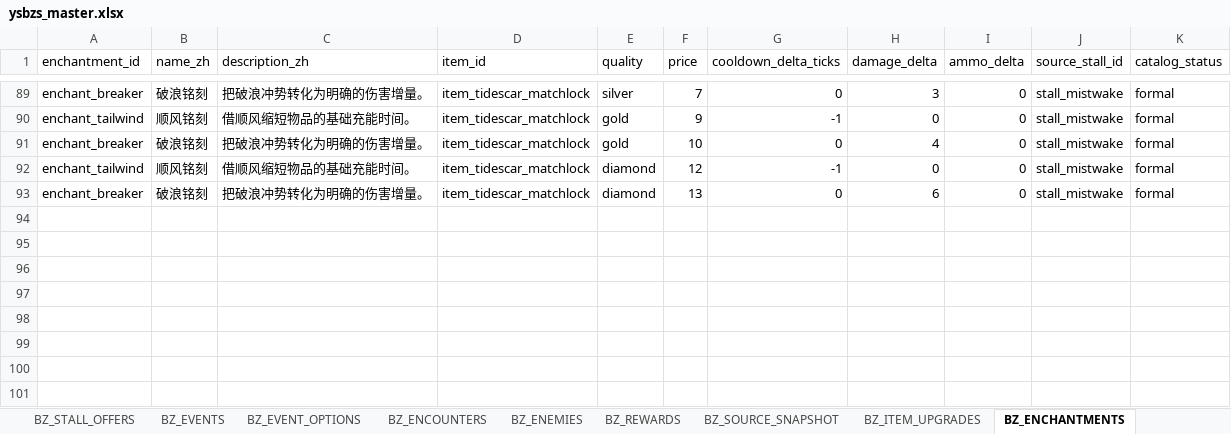
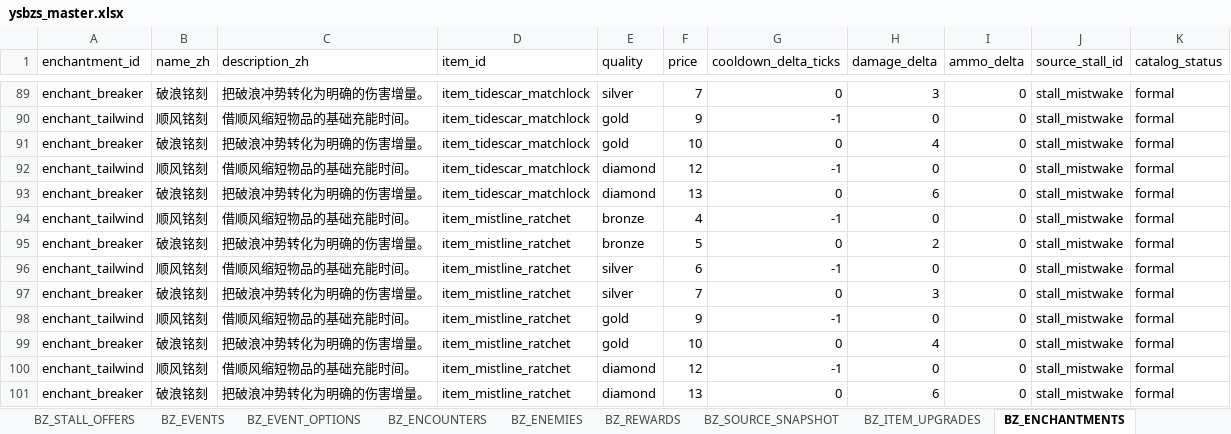
Before and after one commit to jyf0330/ysbzs, an Excel workbook: xlsx/ysbzs_master.xlsx, sheet BZ_ENCHANTMENTS, drawn as a sheet; only a part is shown, gaps mark what is left out; values as stored, in another font and other column widths than the file's, no borders; the diff names each change by its address in the sheet, - before the commit and + after, or states it on an @@ line.

Commit message:
data(content): add adjacent item reaction

```diff
--- a/xlsx/ysbzs_master.xlsx (sheet BZ_ENCHANTMENTS)
+++ b/xlsx/ysbzs_master.xlsx (sheet BZ_ENCHANTMENTS)
+row 94: enchant_tailwind | 顺风铭刻 | 借顺风缩短物品的基础充能时间。 | item_mistline_ratchet | bronze | 4 | -1 | 0 | 0 | stall_mistwake | formal
+row 95: enchant_breaker | 破浪铭刻 | 把破浪冲势转化为明确的伤害增量。 | item_mistline_ratchet | bronze | 5 | 0 | 2 | 0 | stall_mistwake | formal
+row 96: enchant_tailwind | 顺风铭刻 | 借顺风缩短物品的基础充能时间。 | item_mistline_ratchet | silver | 6 | -1 | 0 | 0 | stall_mistwake | formal
+row 97: enchant_breaker | 破浪铭刻 | 把破浪冲势转化为明确的伤害增量。 | item_mistline_ratchet | silver | 7 | 0 | 3 | 0 | stall_mistwake | formal
+row 98: enchant_tailwind | 顺风铭刻 | 借顺风缩短物品的基础充能时间。 | item_mistline_ratchet | gold | 9 | -1 | 0 | 0 | stall_mistwake | formal
+row 99: enchant_breaker | 破浪铭刻 | 把破浪冲势转化为明确的伤害增量。 | item_mistline_ratchet | gold | 10 | 0 | 4 | 0 | stall_mistwake | formal
+row 100: enchant_tailwind | 顺风铭刻 | 借顺风缩短物品的基础充能时间。 | item_mistline_ratchet | diamond | 12 | -1 | 0 | 0 | stall_mistwake | formal
+row 101: enchant_breaker | 破浪铭刻 | 把破浪冲势转化为明确的伤害增量。 | item_mistline_ratchet | diamond | 13 | 0 | 6 | 0 | stall_mistwake | formal
```
Also changed, not shown: sheet BZ_ITEM_EFFECTS, sheet BZ_ITEMS, sheet BZ_GAMEPLAY, sheet BZ_ITEM_UPGRADES, sheet BZ_GHOST_SNAPSHOTS, sheet BZ_ITEM_SKILLS, 2 more sheets, 15 other files.
